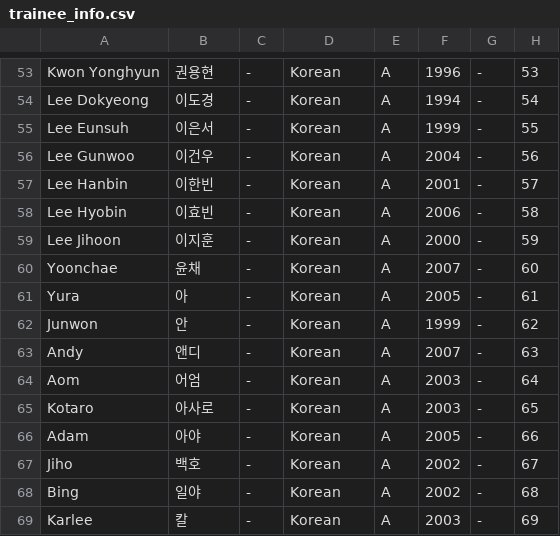
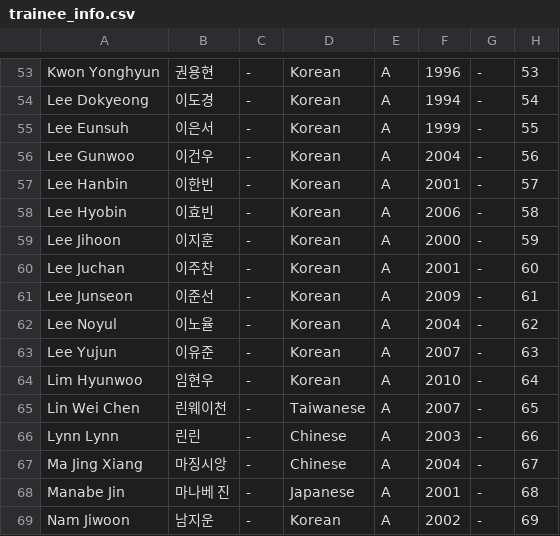
Before and after one commit to skzweme/Project7, a CSV file: trainee_info.csv, drawn as a sheet; only a part is shown, gaps mark what is left out; the diff covers the shown part only.

Commit message:
Update trainee_info.csv

```diff
--- a/trainee_info.csv
+++ b/trainee_info.csv
@@ -59,11 +59,11 @@
 "Lee Jihoon","이지훈","-","Korean","A","2000","-","59"
-"Yoonchae","윤채","-","Korean","A","2007","-","60"
-"Yura","아","-","Korean","A","2005","-","61"
-"Junwon","안","-","Korean","A","1999","-","62"
-"Andy","앤디","-","Korean","A","2007","-","63"
-"Aom","어엄","-","Korean","A","2003","-","64"
-"Kotaro","아사로","-","Korean","A","2003","-","65"
-"Adam","아야","-","Korean","A","2005","-","66"
-"Jiho","백호","-","Korean","A","2002","-","67"
-"Bing","일야","-","Korean","A","2002","-","68"
-"Karlee","칼","-","Korean","A","2003","-","69"
+"Lee Juchan","이주찬","-","Korean","A","2001","-","60"
+"Lee Junseon","이준선","-","Korean","A","2009","-","61"
+"Lee Noyul","이노율","-","Korean","A","2004","-","62"
+"Lee Yujun","이유준","-","Korean","A","2007","-","63"
+"Lim Hyunwoo","임현우","-","Korean","A","2010","-","64"
+"Lin Wei Chen","린웨이천","-","Taiwanese","A","2007","-","65"
+"Lynn Lynn","린린","-","Chinese","A","2003","-","66"
+"Ma Jing Xiang","마징시앙","-","Chinese","A","2004","-","67"
+"Manabe Jin","마나베 진","-","Japanese","A","2001","-","68"
+"Nam Jiwoon","남지운","-","Korean","A","2002","-","69"
```
Also changed, not shown: 1 removed row and 98 edited cells elsewhere in this file.
